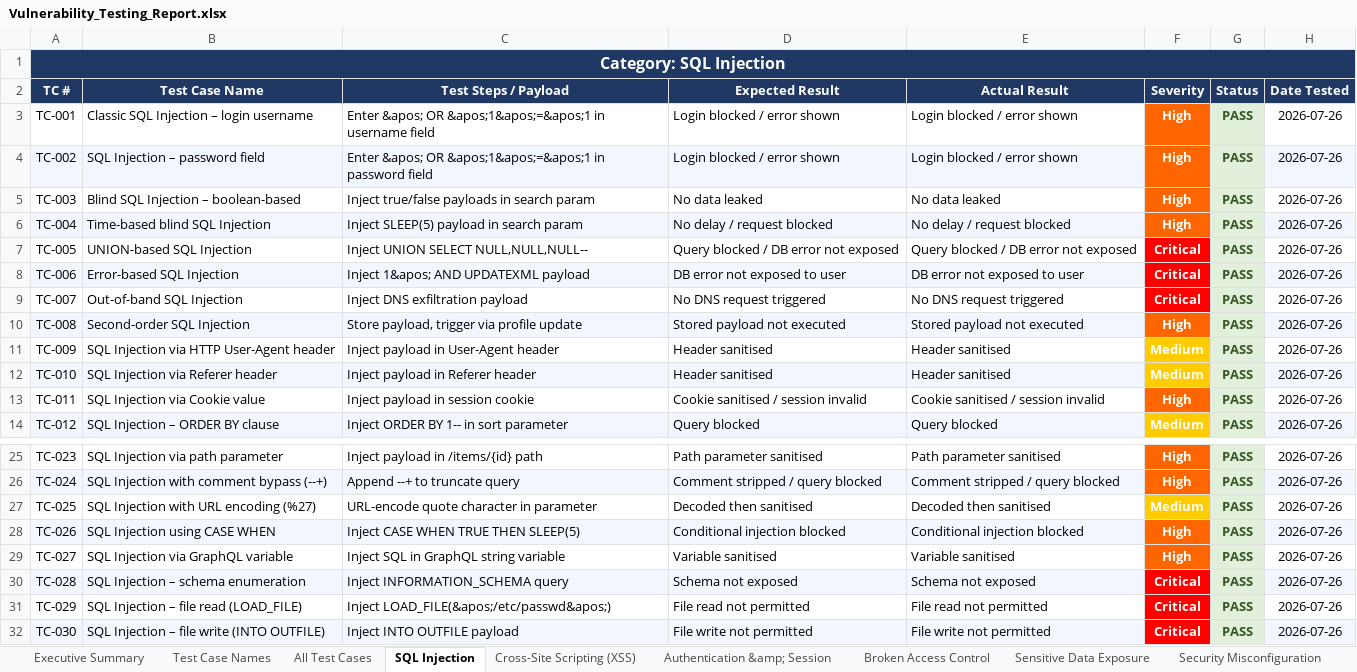
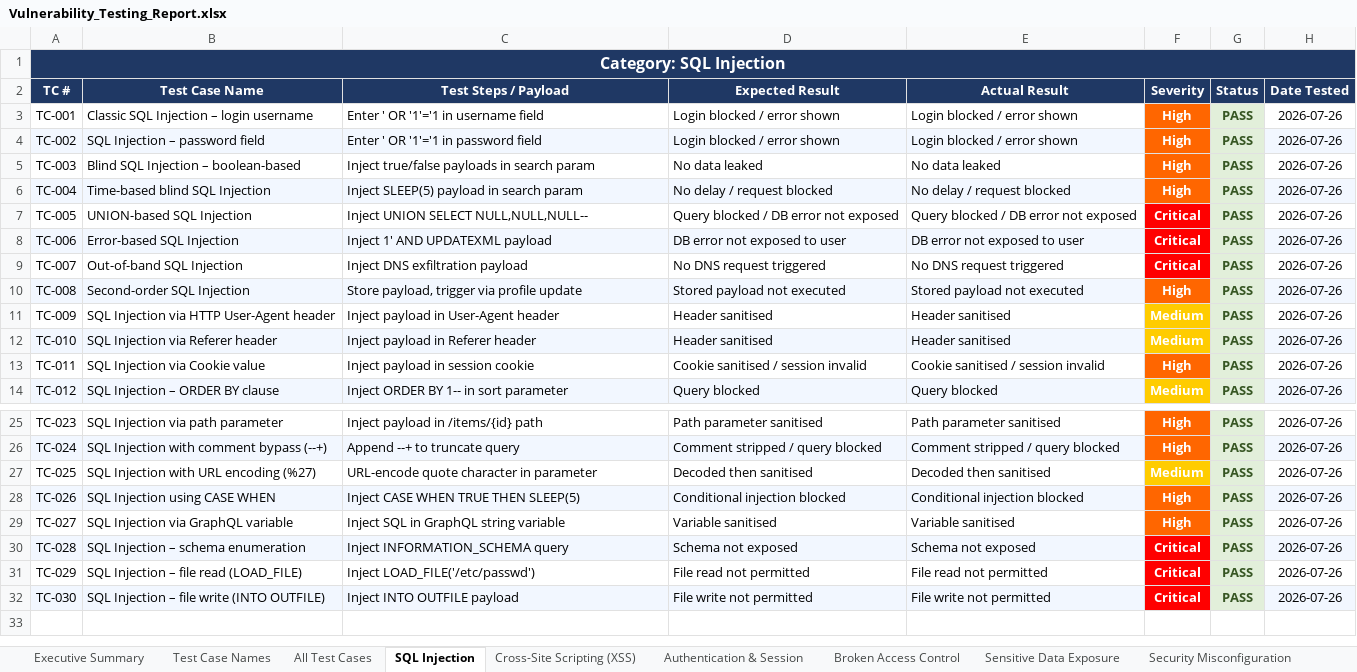
Before and after one commit to Harish58838/Pantry-Wise, an Excel workbook: Vulnerability_Testing_Report.xlsx, sheet SQL Injection, drawn as a sheet; only a part is shown, gaps mark what is left out; values as stored, in another font and other column widths than the file's, no borders; the diff names each change by its address in the sheet, - before the commit and + after, or states it on an @@ line.

Commit message:
ci: fix vulnerability-tests dependencies and commit reports

```diff
--- a/Vulnerability_Testing_Report.xlsx (sheet SQL Injection)
+++ b/Vulnerability_Testing_Report.xlsx (sheet SQL Injection)
-sheet tab: Authentication &amp; Session
+sheet tab: Authentication & Session
-C3 (Test Steps / Payload): Enter &apos; OR &apos;1&apos;=&apos;1 in username field
+C3 (Test Steps / Payload): Enter ' OR '1'='1 in username field
-C4 (Test Steps / Payload): Enter &apos; OR &apos;1&apos;=&apos;1 in password field
+C4 (Test Steps / Payload): Enter ' OR '1'='1 in password field
-C8 (Test Steps / Payload): Inject 1&apos; AND UPDATEXML payload
+C8 (Test Steps / Payload): Inject 1' AND UPDATEXML payload
-C31 (Test Steps / Payload): Inject LOAD_FILE(&apos;/etc/passwd&apos;)
+C31 (Test Steps / Payload): Inject LOAD_FILE('/etc/passwd')
```
Also changed, not shown: sheet All Test Cases, sheet Cross-Site Scripting (XSS), sheet Broken Access Control, sheet Executive Summary, sheet Injection Attacks, sheet Authentication & Session, 2 more sheets, other sheet tabs, Load_Testing_Report.xlsx, Selenium_Testing_Report.xlsx, 7 other files.
